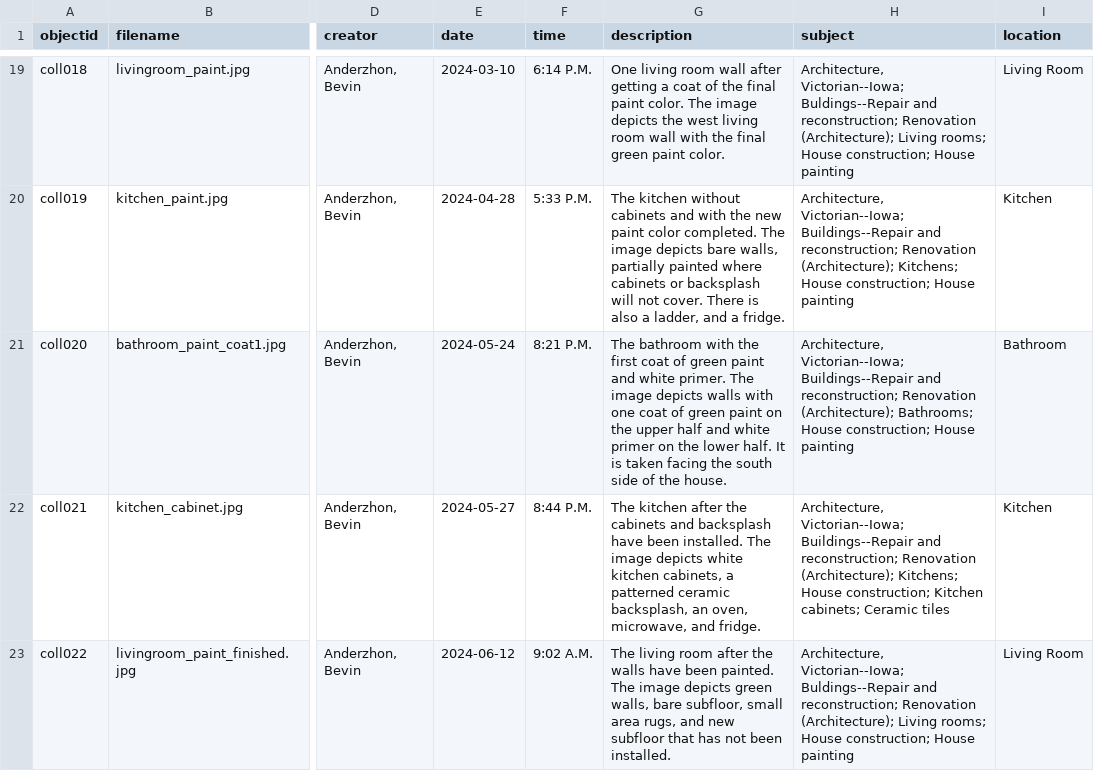
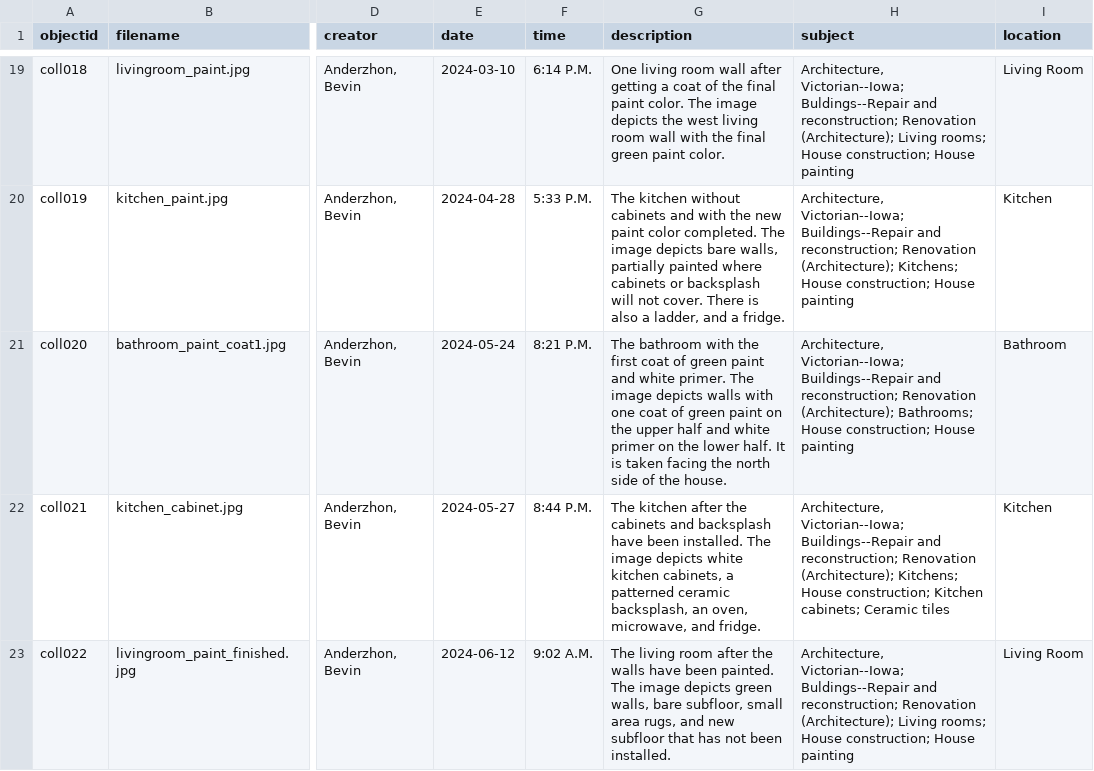
Before and after one commit to banderzhon/anderzhon-renovation, a CSV file: assets/home-reno3.csv, drawn as a sheet; only a part is shown, gaps mark what is left out; the diff names each change by its address in the sheet, - before the commit and + after, or states it on an @@ line.

Commit message:
Update home-reno3.csv

```diff
--- a/assets/home-reno3.csv
+++ b/assets/home-reno3.csv
-G21 (description): …facing the south side of…
+G21 (description): …facing the north side of…
```
